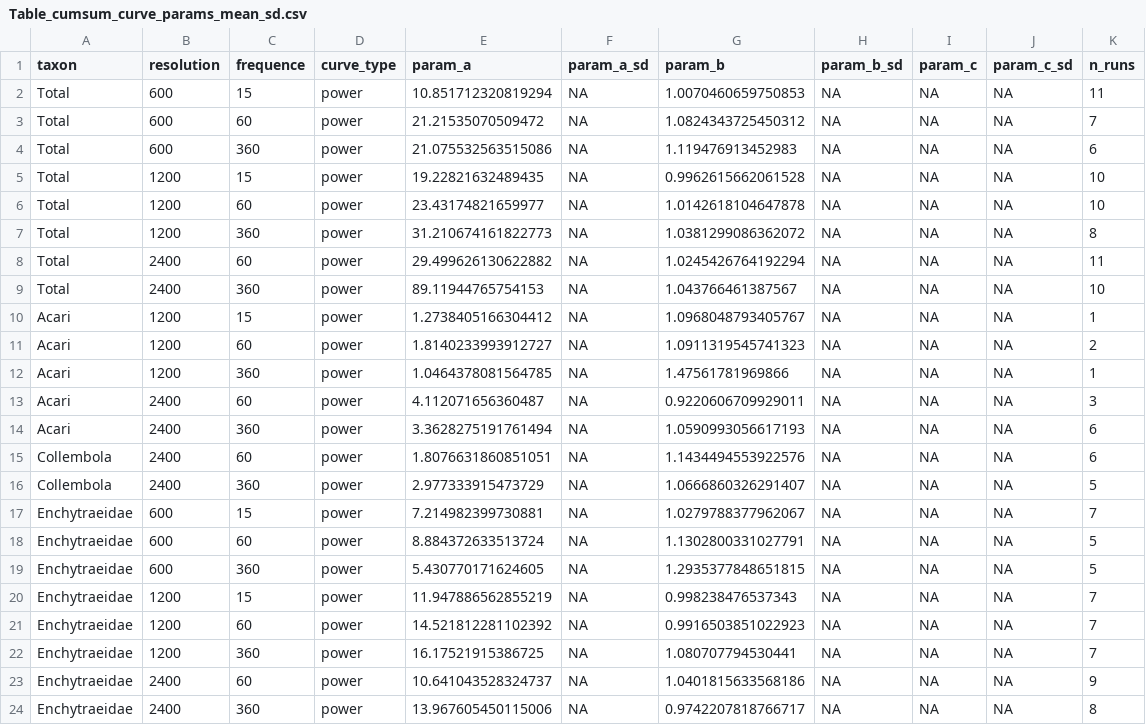
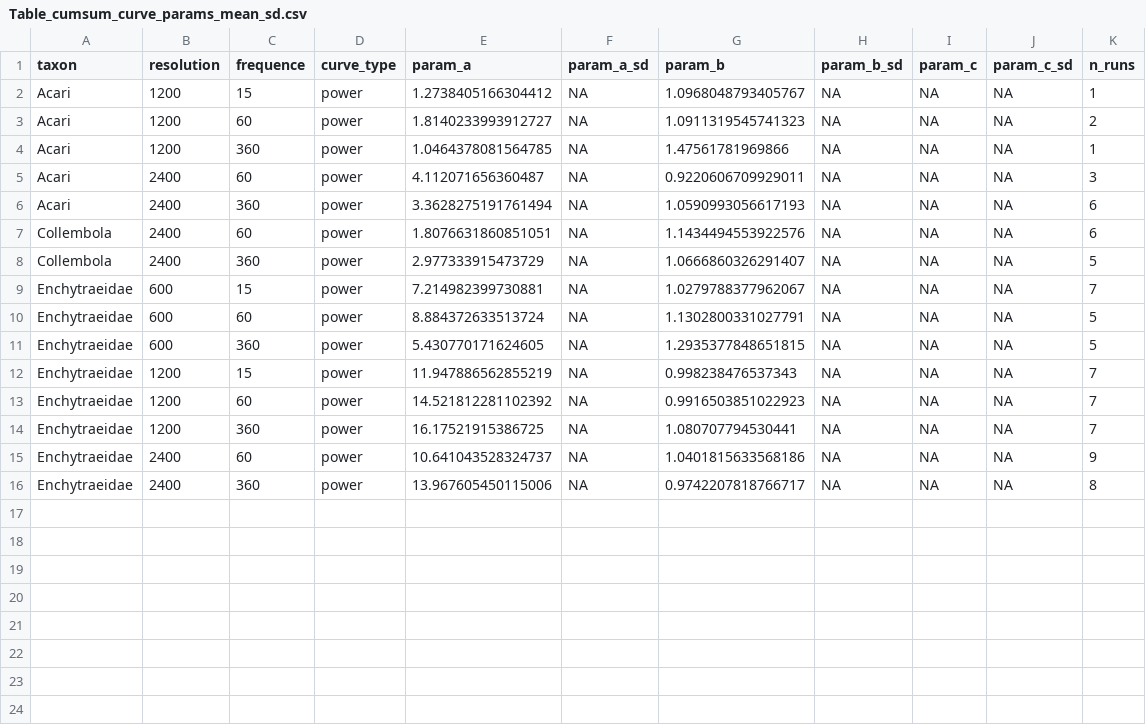
Before and after one commit to emmabelaud/soil_scan, a CSV file: images_acquisition/Tables/Table_cumsum_curve_params_mean_sd.csv, drawn as a sheet; the diff names each change by its address in the sheet, - before the commit and + after, or states it on an @@ line.

```diff
--- a/images_acquisition/Tables/Table_cumsum_curve_params_mean_sd.csv
+++ b/images_acquisition/Tables/Table_cumsum_curve_params_mean_sd.csv
-row 2: Total | 600 | 15 | power | 10.851712320819294 | NA | 1.0070460659750853 | NA | NA | NA | 11
-row 3: Total | 600 | 60 | power | 21.21535070509472 | NA | 1.0824343725450312 | NA | NA | NA | 7
-row 4: Total | 600 | 360 | power | 21.075532563515086 | NA | 1.119476913452983 | NA | NA | NA | 6
-row 5: Total | 1200 | 15 | power | 19.22821632489435 | NA | 0.9962615662061528 | NA | NA | NA | 10
-row 6: Total | 1200 | 60 | power | 23.43174821659977 | NA | 1.0142618104647878 | NA | NA | NA | 10
-row 7: Total | 1200 | 360 | power | 31.210674161822773 | NA | 1.0381299086362072 | NA | NA | NA | 8
-row 8: Total | 2400 | 60 | power | 29.499626130622882 | NA | 1.0245426764192294 | NA | NA | NA | 11
-row 9: Total | 2400 | 360 | power | 89.11944765754153 | NA | 1.043766461387567 | NA | NA | NA | 10
```
Also changed, not shown: images_acquisition/Tables/Table_Sx_size_quantiles_q25_q50_q75.csv, images_acquisition/Tables/Table_cumsum_curve_params_mode.csv, 45 other files.
